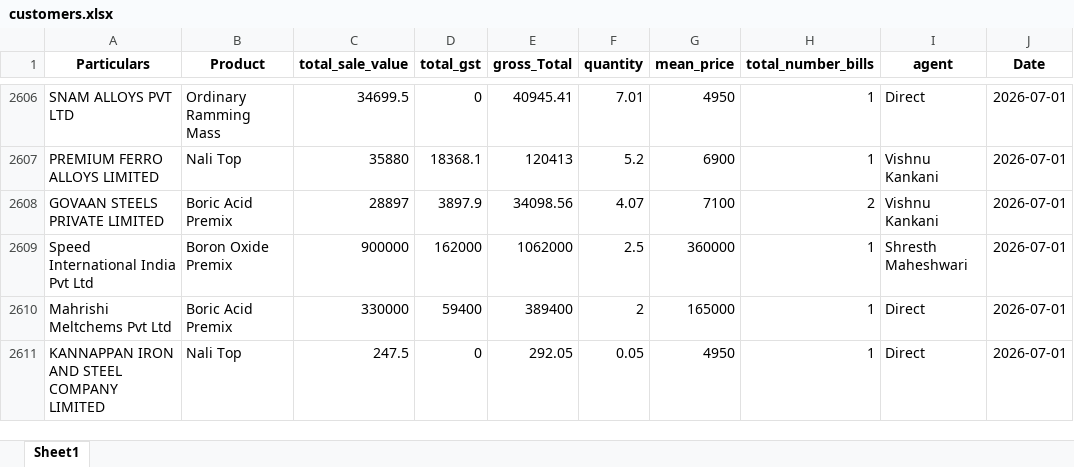
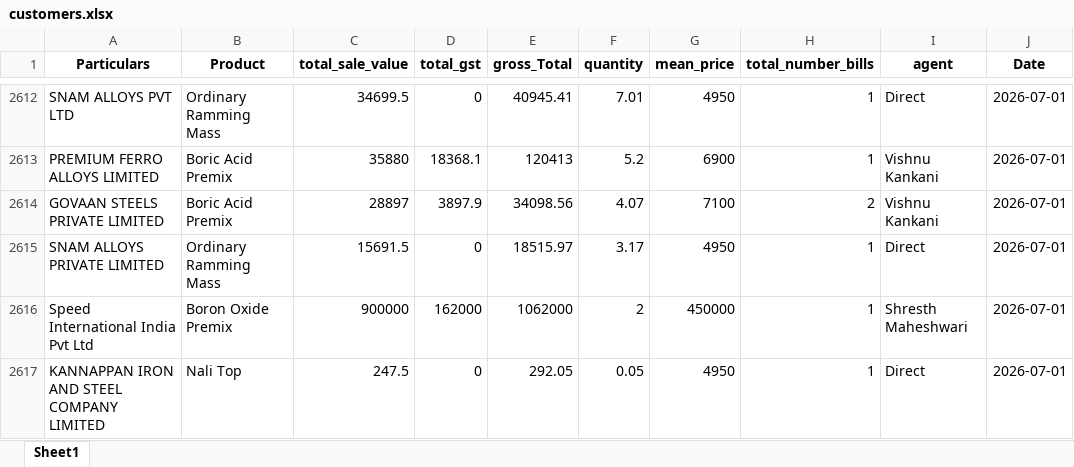
Before and after one commit to obhutara/SalesDashboard, an Excel workbook: src/customers.xlsx, sheet Sheet1, drawn as a sheet; only a part is shown, gaps mark what is left out; values as stored, in another font and other column widths than the file's, no borders; removed rows and columns are numbered as before the commit, all else as after; the diff covers the shown part only; the diff names each change by its address in the sheet, - before the commit and + after, or states it on an @@ line.

```diff
--- a/src/customers.xlsx (sheet Sheet1)
+++ b/src/customers.xlsx (sheet Sheet1)
-B2613 (Product): Nali Top
+B2613 (Product): Boric Acid Premix
+row 2615: SNAM ALLOYS PRIVATE LIMITED | Ordinary Ramming Mass | 15691.5 | 0 | 18515.97 | 3.17 | 4950 | 1 | Direct | 2026-07-01
-F2616 (quantity): 2.5
+F2616 (quantity): 2
-G2616 (mean_price): 360000
+G2616 (mean_price): 450000
-row 2610: Mahrishi Meltchems Pvt Ltd | Boric Acid Premix | 330000 | 59400 | 389400 | 2 | 165000 | 1 | Direct | 2026-07-01
```
Also changed, not shown: 32 added rows, 26 removed rows and 7 edited cells elsewhere in this sheet, src/DayBook_all.xlsx.
